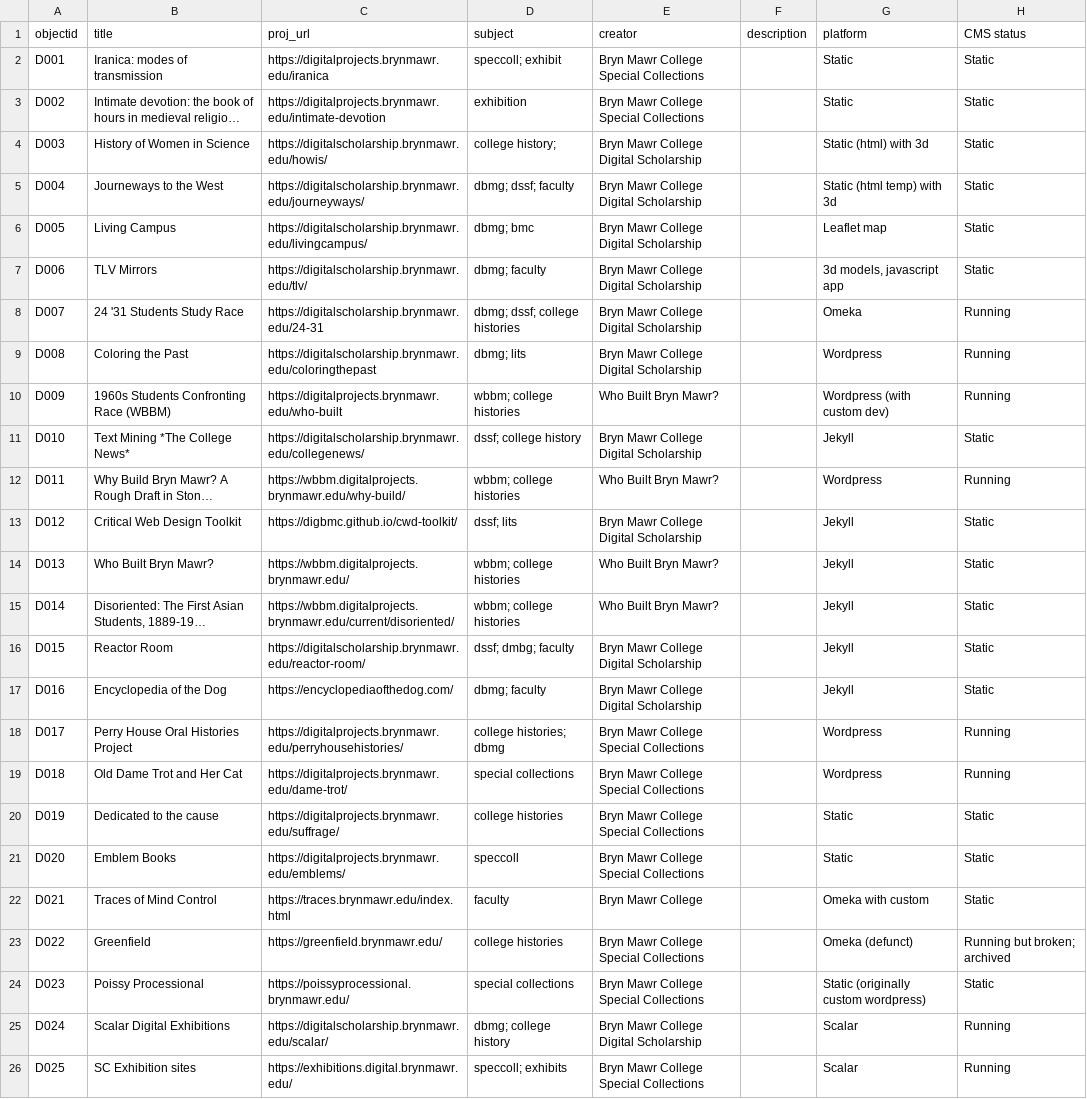
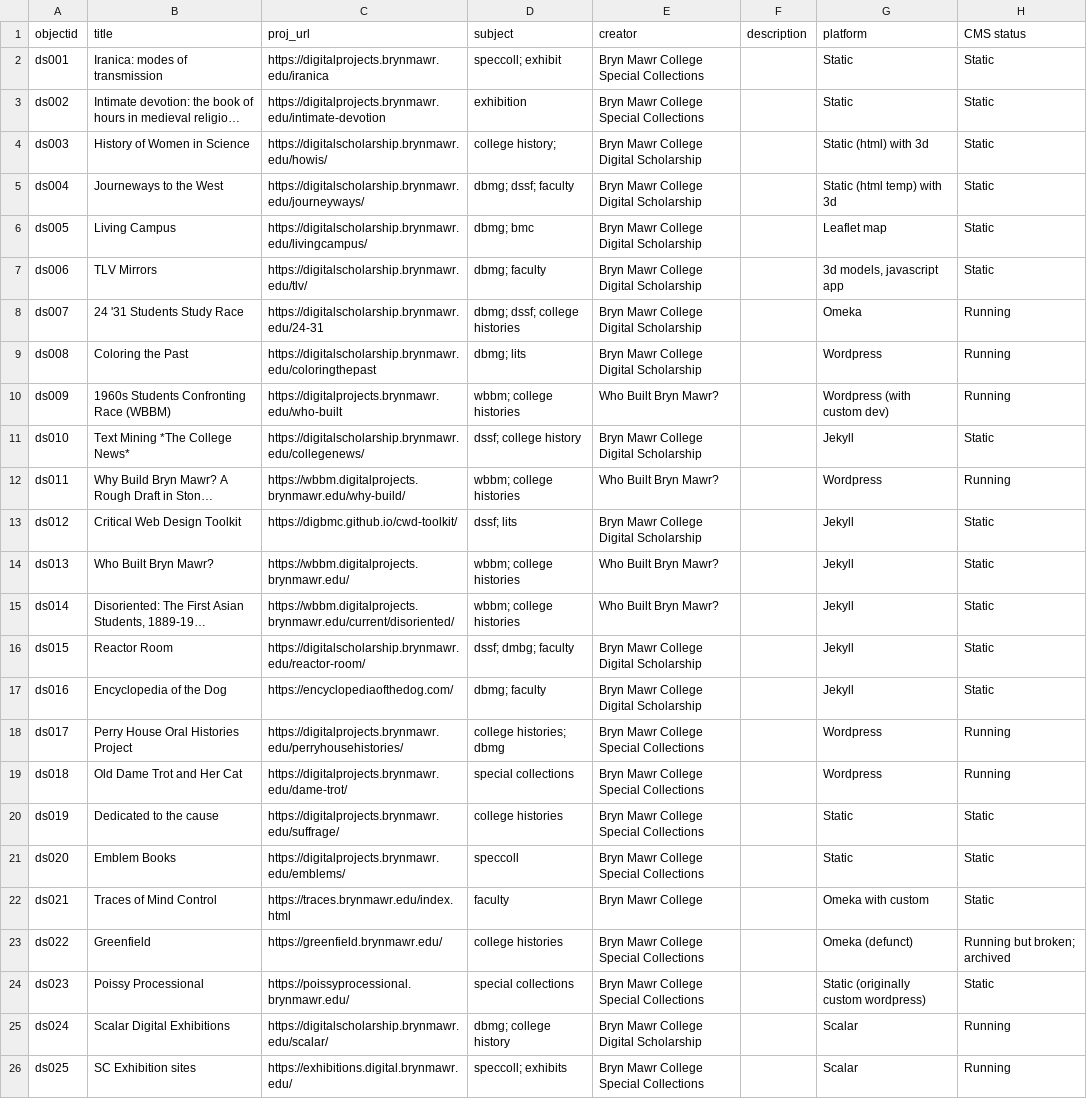
Before and after one commit to atmcgrath/cb-demo, a CSV file: _data/dig-schol-projects.csv, drawn as a sheet; only a part is shown; long unchanged cells end in …; the diff names each change by its address in the sheet, - before the commit and + after, or states it on an @@ line.

Commit message:
testing out list timeline layout

```diff
--- a/_data/dig-schol-projects.csv
+++ b/_data/dig-schol-projects.csv
-A2 (objectid): D001
+A2 (objectid): ds001
-A3 (objectid): D002
+A3 (objectid): ds002
-A4 (objectid): D003
+A4 (objectid): ds003
-A5 (objectid): D004
+A5 (objectid): ds004
-A6 (objectid): D005
+A6 (objectid): ds005
-A7 (objectid): D006
+A7 (objectid): ds006
-A8 (objectid): D007
+A8 (objectid): ds007
-A9 (objectid): D008
+A9 (objectid): ds008
-A10 (objectid): D009
+A10 (objectid): ds009
-A11 (objectid): D010
+A11 (objectid): ds010
-A12 (objectid): D011
+A12 (objectid): ds011
-A13 (objectid): D012
+A13 (objectid): ds012
-A14 (objectid): D013
+A14 (objectid): ds013
-A15 (objectid): D014
+A15 (objectid): ds014
-A16 (objectid): D015
+A16 (objectid): ds015
-A17 (objectid): D016
+A17 (objectid): ds016
-A18 (objectid): D017
+A18 (objectid): ds017
-A19 (objectid): D018
+A19 (objectid): ds018
-A20 (objectid): D019
+A20 (objectid): ds019
-A21 (objectid): D020
+A21 (objectid): ds020
-A22 (objectid): D021
+A22 (objectid): ds021
-A23 (objectid): D022
+A23 (objectid): ds022
-A24 (objectid): D023
+A24 (objectid): ds023
-A25 (objectid): D024
+A25 (objectid): ds024
-A26 (objectid): D025
+A26 (objectid): ds025
```
Also changed, not shown: 3 other files.
